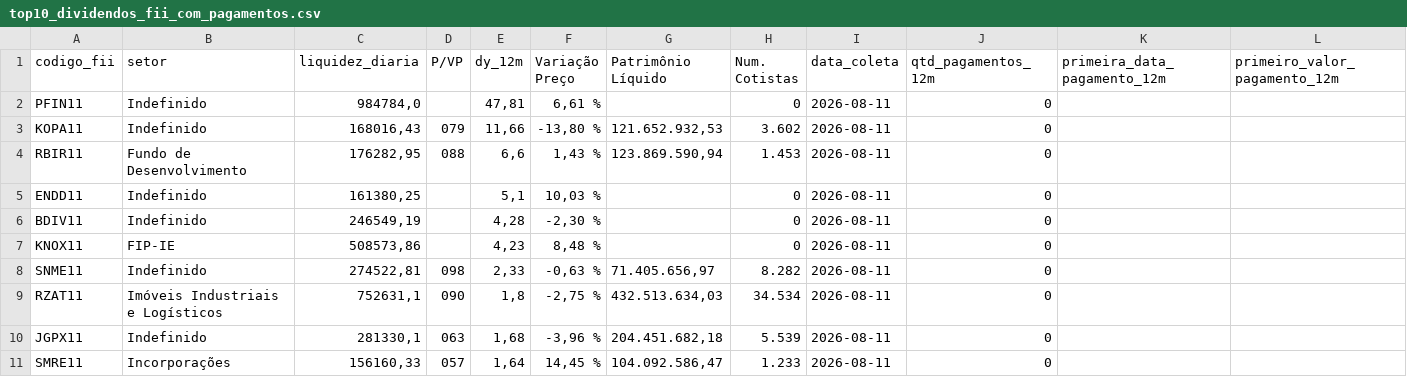
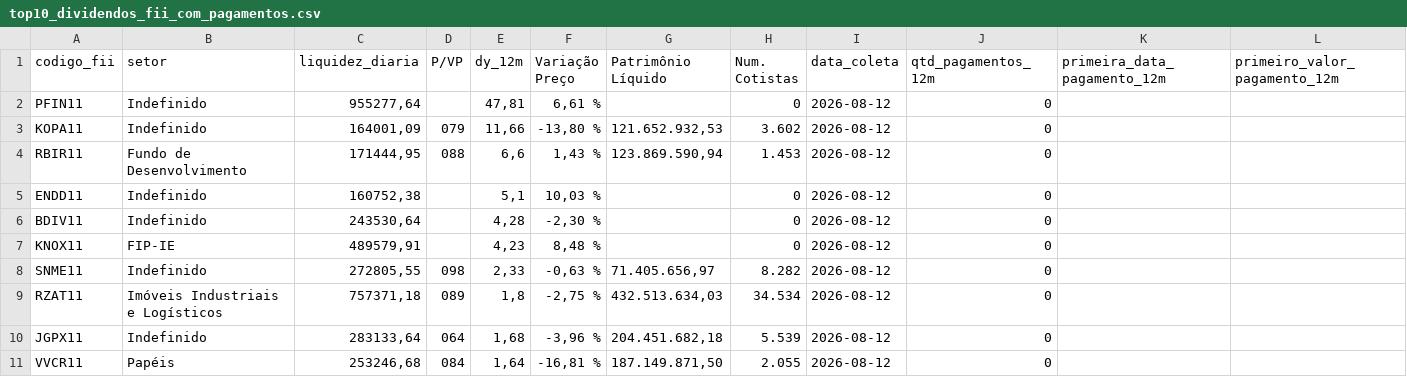
Before and after one commit to VBGVictor/CVM-FII-Data, a CSV file: output/dados_projeto/top10_dividendos_fii_com_pagamentos.csv, drawn as a sheet; only a part is shown; removed rows and columns are numbered as before the commit, all else as after; rows hold the shown columns only; the diff names each change by its address in the sheet, - before the commit and + after, or states it on an @@ line.

```diff
--- a/output/dados_projeto/top10_dividendos_fii_com_pagamentos.csv
+++ b/output/dados_projeto/top10_dividendos_fii_com_pagamentos.csv
-C2 (liquidez_diaria): 984784,0
+C2 (liquidez_diaria): 955277,64
-I2:I10 (data_coleta): 2026-08-11
+I2:I10 (data_coleta): 2026-08-12
-C3 (liquidez_diaria): 168016,43
+C3 (liquidez_diaria): 164001,09
-C4 (liquidez_diaria): 176282,95
+C4 (liquidez_diaria): 171444,95
-C5 (liquidez_diaria): 161380,25
+C5 (liquidez_diaria): 160752,38
-C6 (liquidez_diaria): 246549,19
+C6 (liquidez_diaria): 243530,64
-C7 (liquidez_diaria): 508573,86
+C7 (liquidez_diaria): 489579,91
-C8 (liquidez_diaria): 274522,81
+C8 (liquidez_diaria): 272805,55
-C9 (liquidez_diaria): 752631,1
+C9 (liquidez_diaria): 757371,18
-D9 (P/VP): 090
+D9 (P/VP): 089
-C10 (liquidez_diaria): 281330,1
+C10 (liquidez_diaria): 283133,64
-D10 (P/VP): 063
+D10 (P/VP): 064
-row 11: SMRE11 | Incorporações | 156160,33 | 057 | 1,64 | 14,45 % | 104.092.586,47 | 1.233 | 2026-08-11 | 0
+row 11: VVCR11 | Papéis | 253246,68 | 084 | 1,64 | -16,81 % | 187.149.871,50 | 2.055 | 2026-08-12 | 0
```
Also changed, not shown: output/dados_projeto/dados_ipca_cdi.csv.
